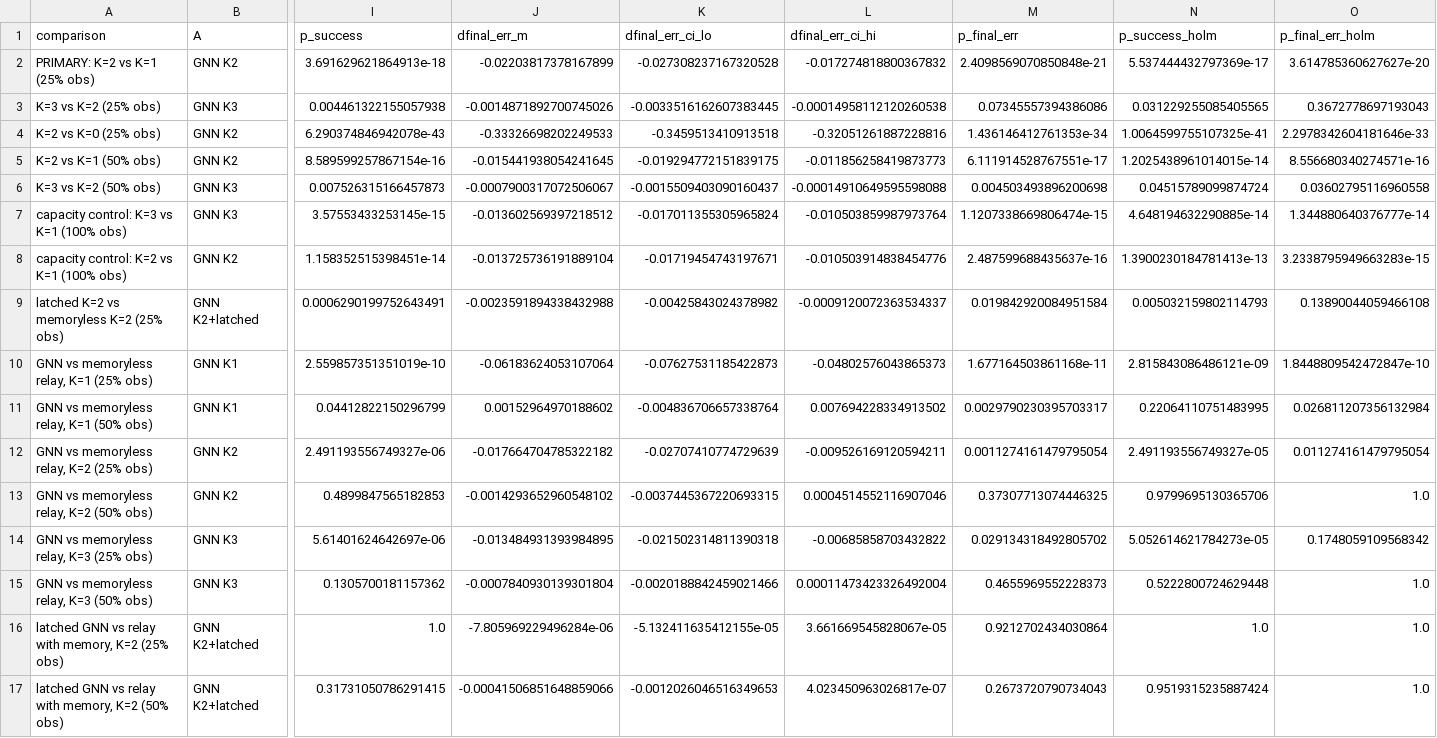
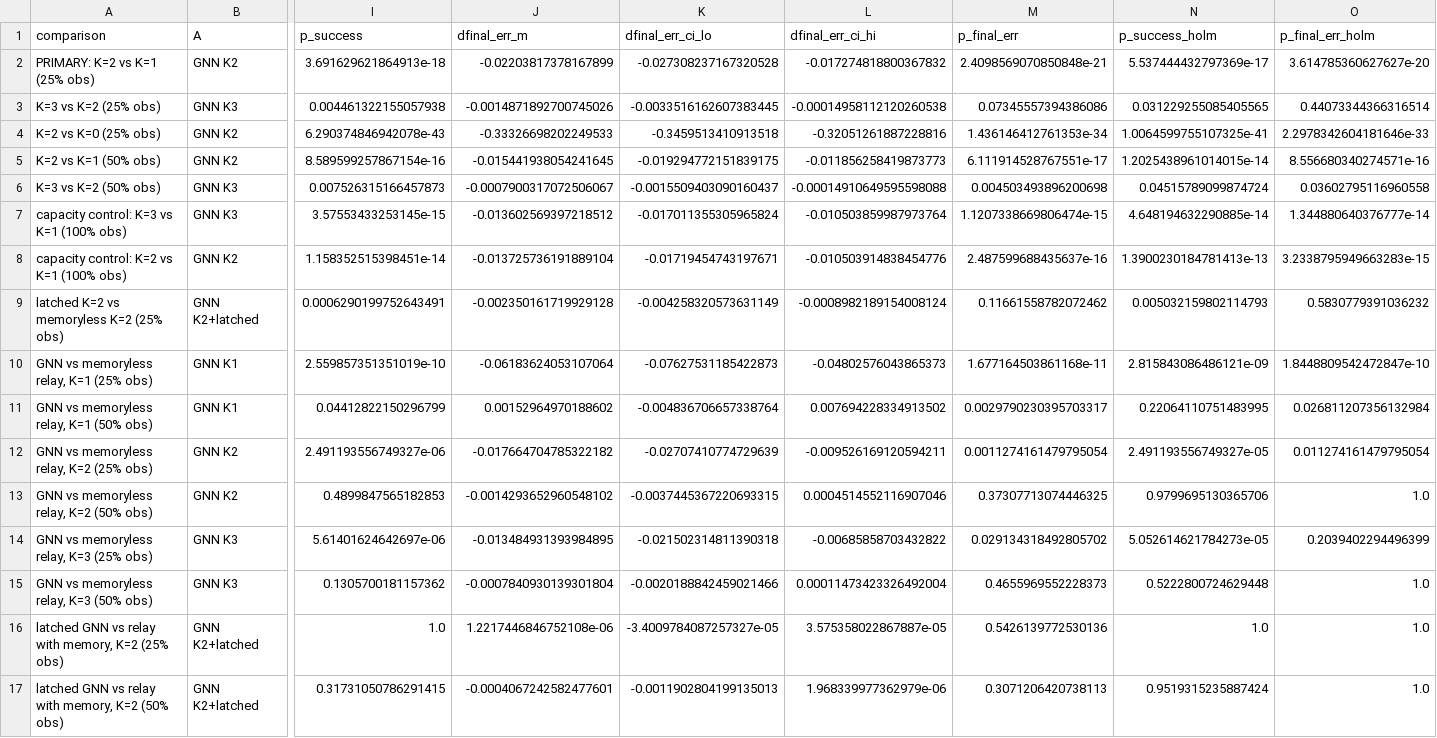
Before and after one commit to sahilpanchavishe/swarm-paper, a CSV file: results/d6_table_paired.csv, drawn as a sheet; only a part is shown, gaps mark what is left out; the diff names each change by its address in the sheet, - before the commit and + after, or states it on an @@ line.

```diff
--- a/results/d6_table_paired.csv
+++ b/results/d6_table_paired.csv
-O3 (p_final_err_holm): 0.3672778697193043
+O3 (p_final_err_holm): 0.44073344366316514
-J9 (dfinal_err_m): -0.0023591894338432988
+J9 (dfinal_err_m): -0.002350161719929128
-K9 (dfinal_err_ci_lo): -0.00425843024378982
+K9 (dfinal_err_ci_lo): -0.004258320573631149
-L9 (dfinal_err_ci_hi): -0.0009120072363534337
+L9 (dfinal_err_ci_hi): -0.0008982189154008124
-M9 (p_final_err): 0.019842920084951584
+M9 (p_final_err): 0.11661558782072462
-O9 (p_final_err_holm): 0.13890044059466108
+O9 (p_final_err_holm): 0.5830779391036232
-O14 (p_final_err_holm): 0.1748059109568342
+O14 (p_final_err_holm): 0.2039402294496399
-J16 (dfinal_err_m): -7.805969229496284e-06
+J16 (dfinal_err_m): 1.2217446846752108e-06
-K16 (dfinal_err_ci_lo): -5.132411635412155e-05
+K16 (dfinal_err_ci_lo): -3.4009784087257327e-05
-L16 (dfinal_err_ci_hi): 3.661669545828067e-05
+L16 (dfinal_err_ci_hi): 3.575358022867887e-05
-M16 (p_final_err): 0.9212702434030864
+M16 (p_final_err): 0.5426139772530136
-J17 (dfinal_err_m): -0.00041506851648859066
+J17 (dfinal_err_m): -0.0004067242582477601
-K17 (dfinal_err_ci_lo): -0.0012026046516349653
+K17 (dfinal_err_ci_lo): -0.0011902804199135013
-L17 (dfinal_err_ci_hi): 4.023450963026817e-07
+L17 (dfinal_err_ci_hi): 1.968339977362979e-06
-M17 (p_final_err): 0.2673720790734043
+M17 (p_final_err): 0.3071206420738113
```
Also changed, not shown: paper/tables/table2_paired.csv, paper/tables/table5_bc_vs_dagger.csv, 18 other files.
